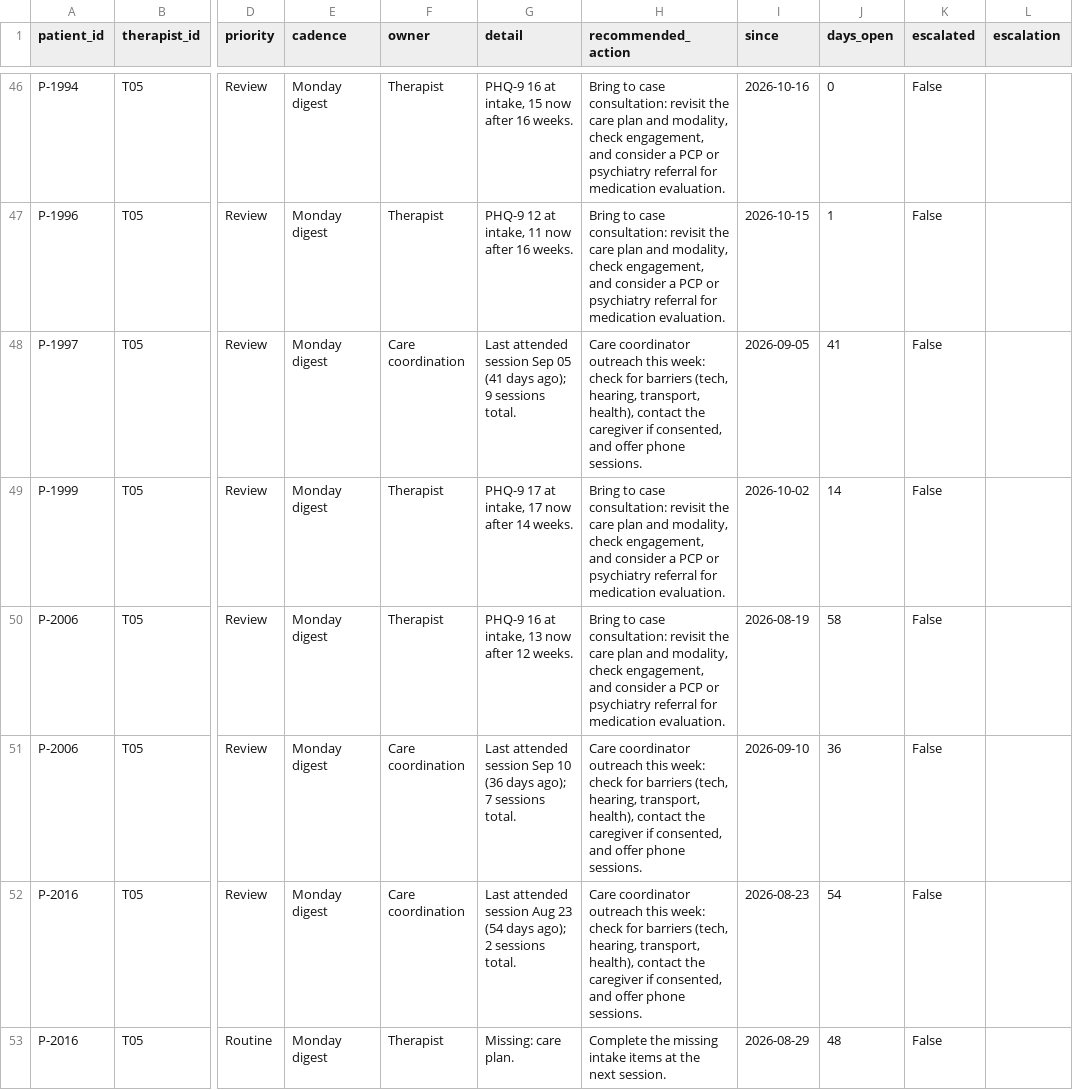
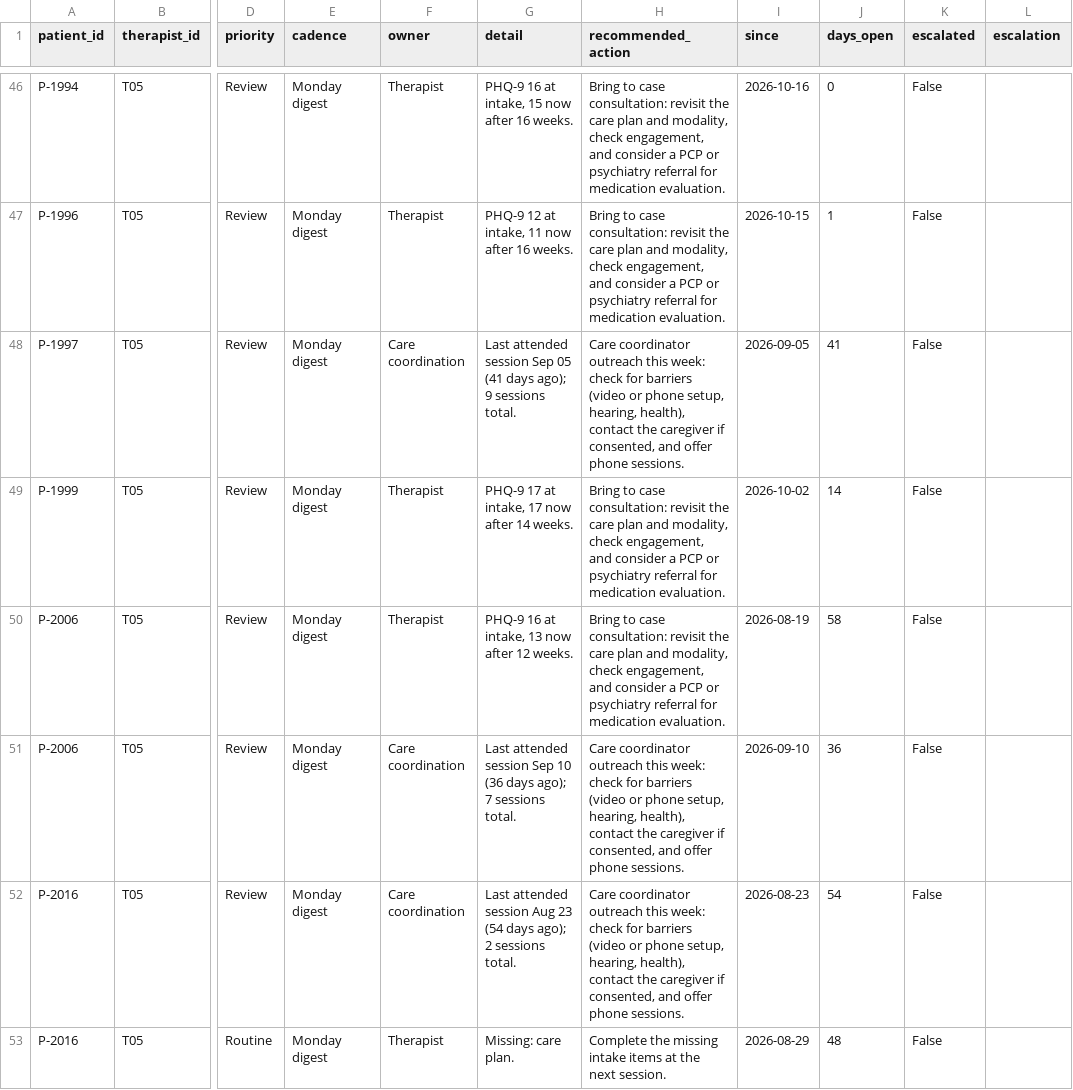
Before and after one commit to brigitteaftan/Sailor-case-bh-quality-app, a CSV file: data/computed/case_flags.csv, drawn as a sheet; only a part is shown, gaps mark what is left out; the diff covers the shown part only; the diff names each change by its address in the sheet, - before the commit and + after, or states it on an @@ line.

```diff
--- a/data/computed/case_flags.csv
+++ b/data/computed/case_flags.csv
-H48 (recommended_action): …for barriers (tech, hearing, transport, health), contact…
+H48 (recommended_action): …for barriers (video or phone setup, hearing, health), contact…
-H51:H52 (recommended_action): …for barriers (tech, hearing, transport, health), contact…
+H51:H52 (recommended_action): …for barriers (video or phone setup, hearing, health), contact…
```
Also changed, not shown: 22 edited cells elsewhere in this file, 3 other files.
